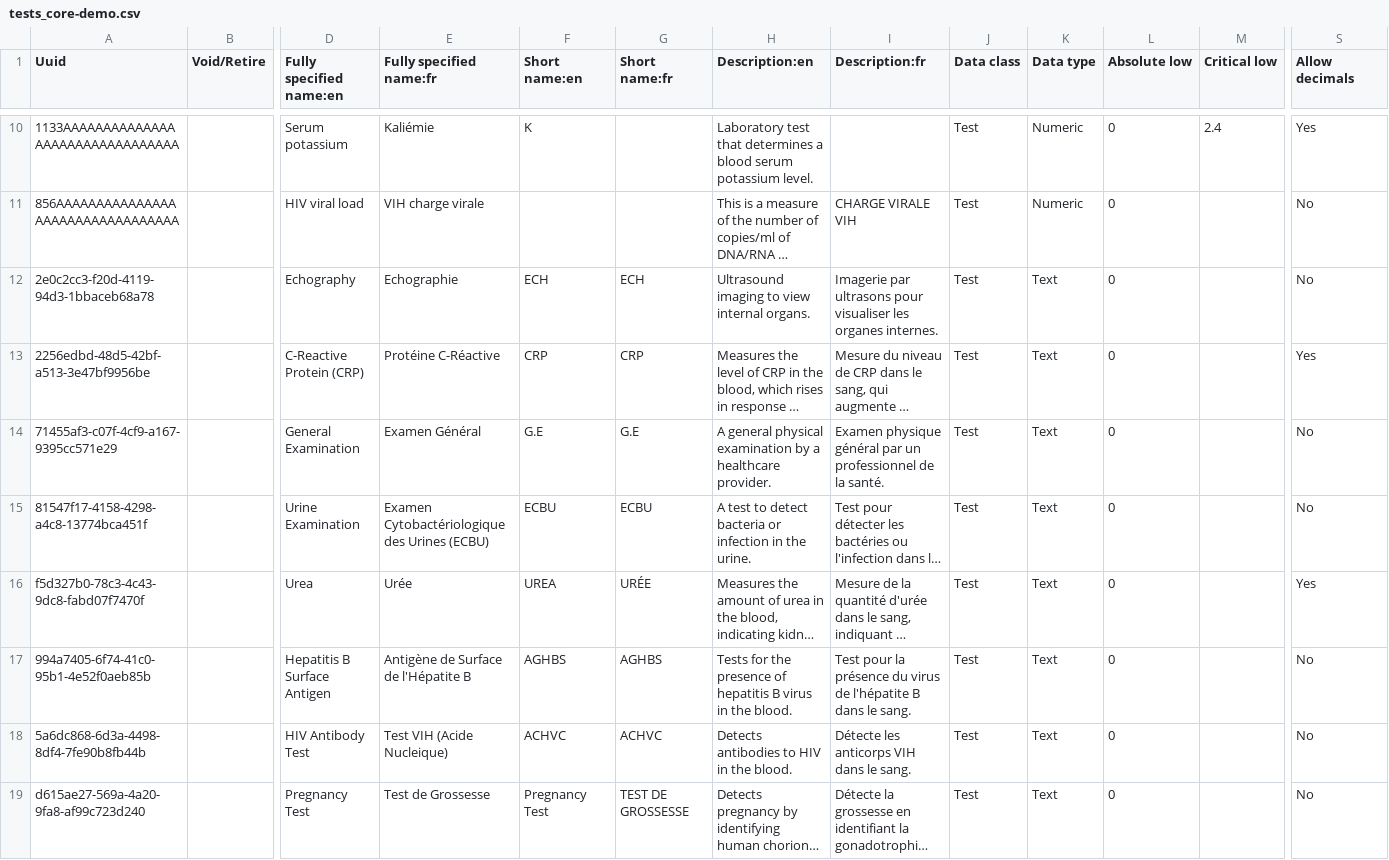
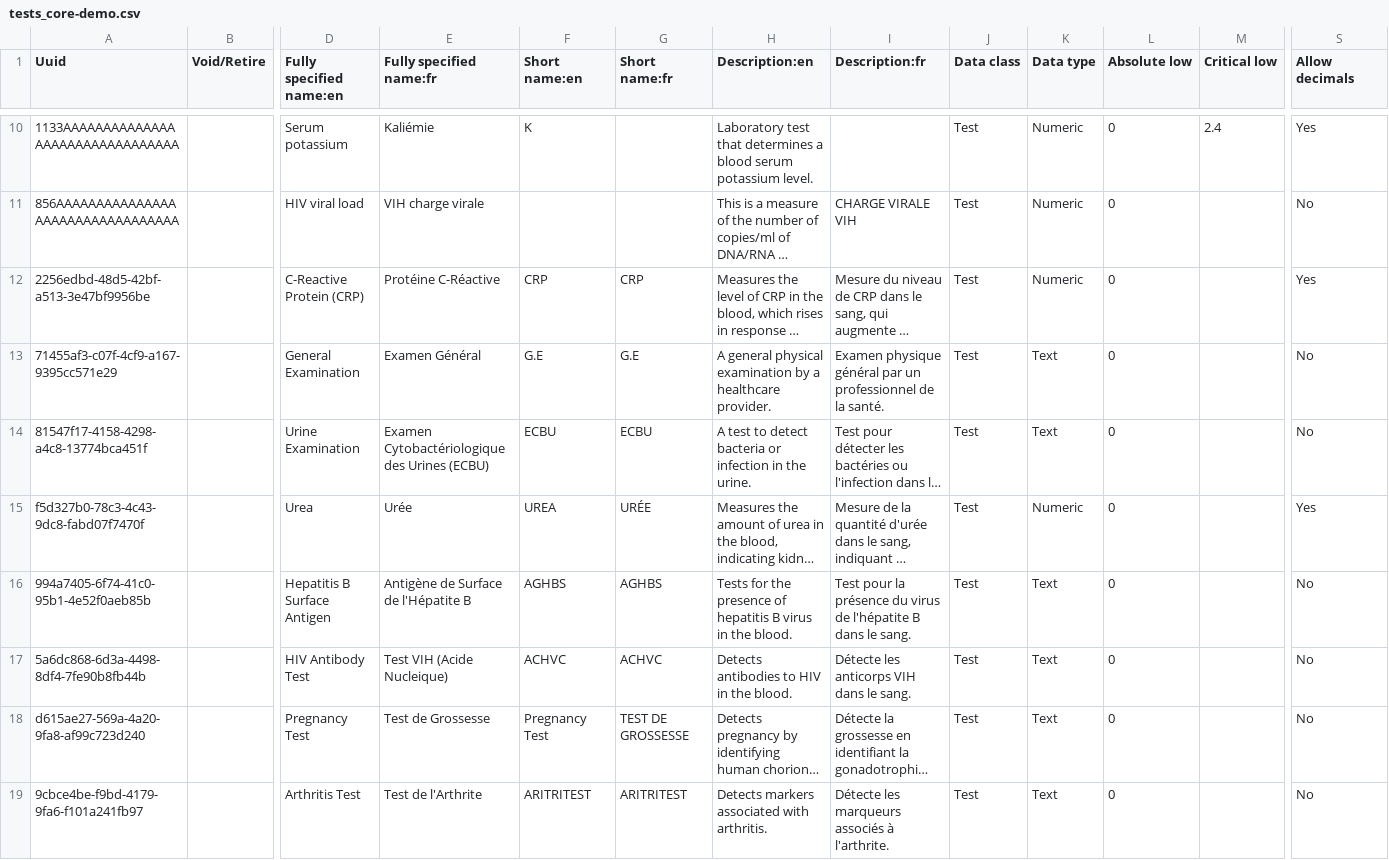
Before and after one commit to isaac-maya/UVL-EMR, a CSV file: distro/configs/openmrs/initializer_config/concepts/tests_core-demo.csv, drawn as a sheet; only a part is shown, gaps mark what is left out; the shorter side is filled out with more unchanged rows; long unchanged cells end in …; removed rows and columns are numbered as before the commit, all else as after; rows hold the shown columns only; the diff names each change by its address in the sheet, - before the commit and + after, or states it on an @@ line.

Commit message:
Do more changes

```diff
--- a/distro/configs/openmrs/initializer_config/concepts/tests_core-demo.csv
+++ b/distro/configs/openmrs/initializer_config/concepts/tests_core-demo.csv
-row 12: 2e0c2cc3-f20d-4119-94d3-1bbaceb68a78 |  | Echography | Echographie | ECH | ECH | Ultrasound imaging to view internal organs. | Imagerie par ultrasons pour visualiser les organes internes. | Test | Text | 0 |  | No
-K12 (Data type): Text
+K12 (Data type): Numeric
-K15 (Data type): Text
+K15 (Data type): Numeric
```
